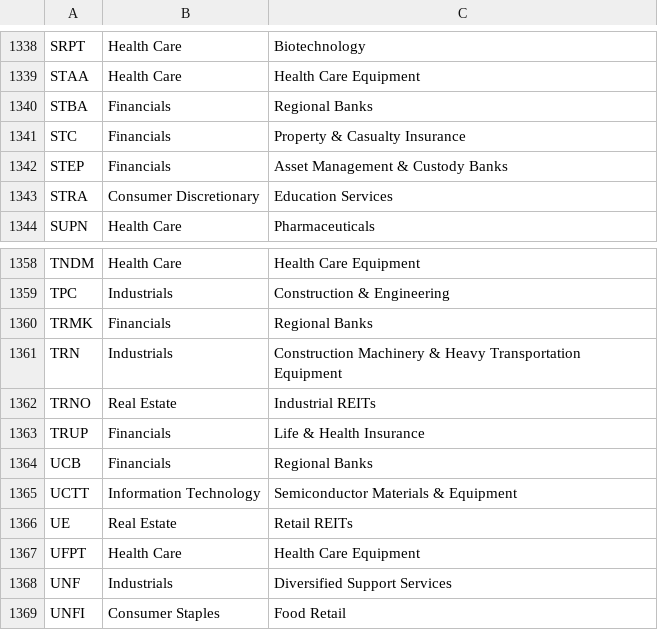
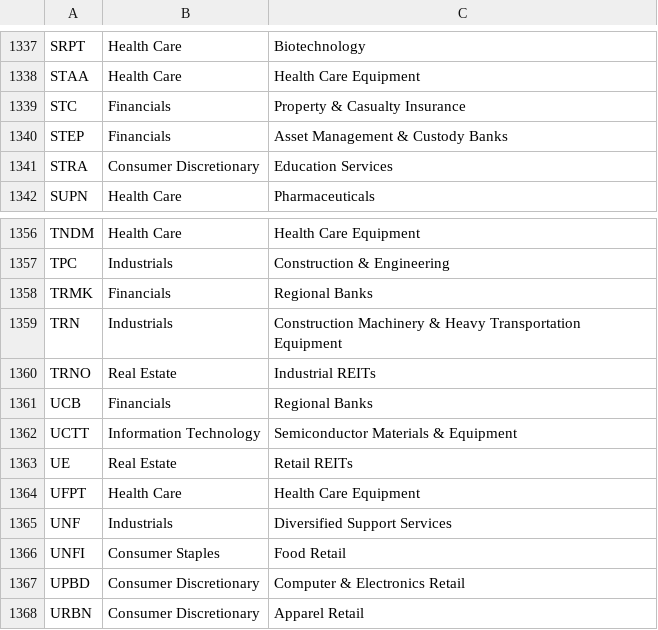
Before and after one commit to Shazil10/alpaca-paper-trader, a CSV file: universe.csv, drawn as a sheet; only a part is shown, gaps mark what is left out; the shorter side is filled out with more unchanged rows; the diff covers the shown part only.

```diff
--- a/universe.csv
+++ b/universe.csv
@@ -1339,3 +1338,2 @@ SRPT,Health Care,Biotechnology
 STAA,Health Care,Health Care Equipment
-STBA,Financials,Regional Banks
 STC,Financials,Property & Casualty Insurance
@@ -1362,3 +1360,2 @@ TRN,Industrials,Construction Machinery & Heavy Transportation Equipment
 TRNO,Real Estate,Industrial REITs
-TRUP,Financials,Life & Health Insurance
 UCB,Financials,Regional Banks
```
Also changed, not shown: 2 added rows and 3 removed rows elsewhere in this file, data/prices/anchor_factors.csv, data/universe/current_membership.csv, 7 other files.
